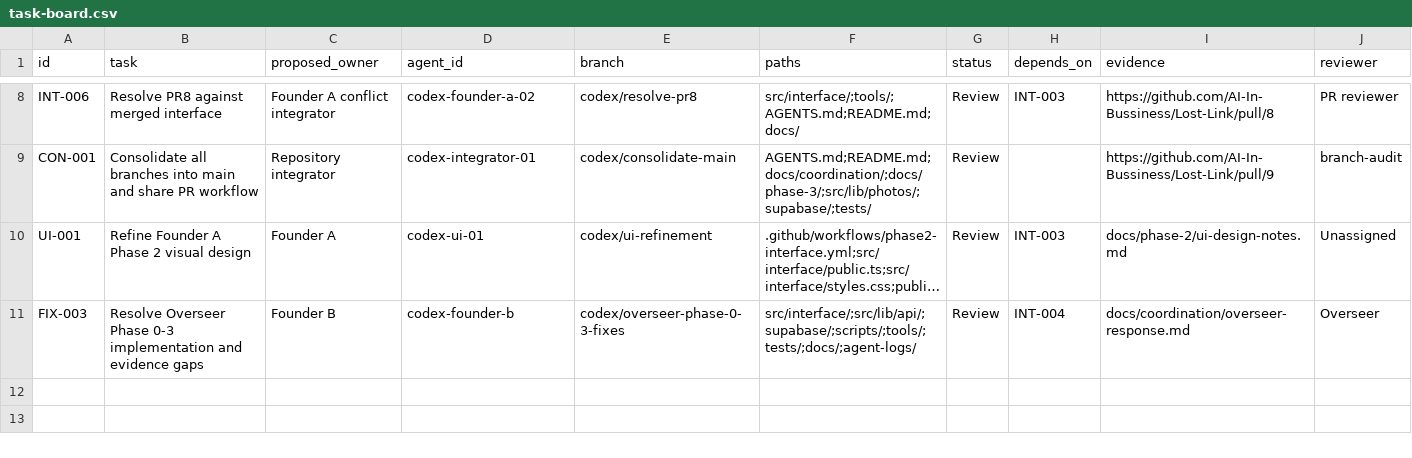
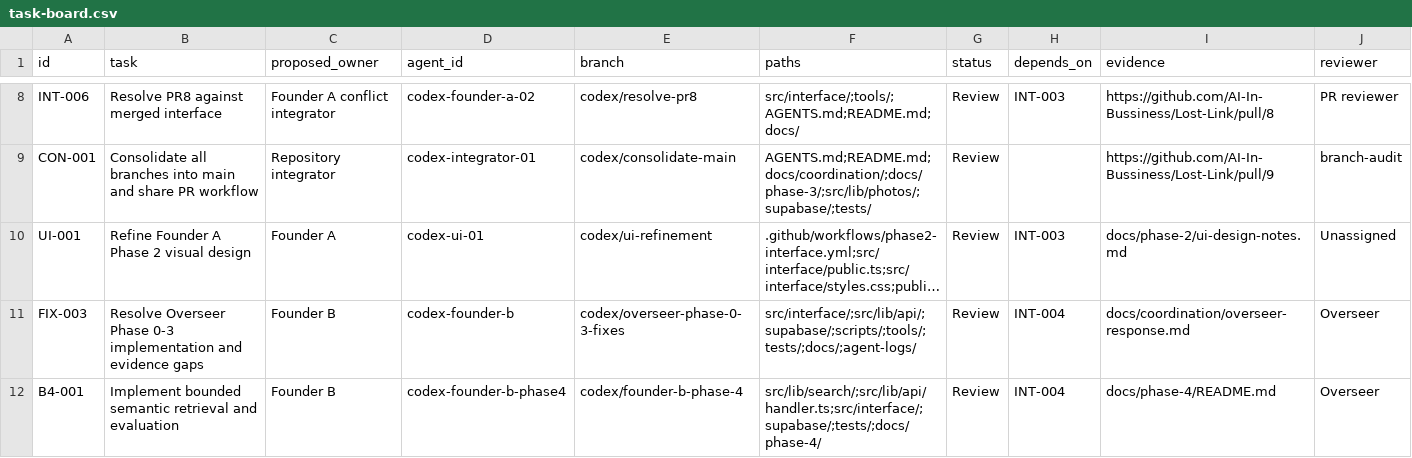
Before and after one commit to AI-In-Bussiness/Lost-Link, a CSV file: docs/coordination/task-board.csv, drawn as a sheet; only a part is shown, gaps mark what is left out; long unchanged cells end in …; rows hold the shown columns only; the diff names each change by its address in the sheet, - before the commit and + after, or states it on an @@ line.

Commit message:
Start Founder B phase 4 with opt-in bounded semantic search

```diff
--- a/docs/coordination/task-board.csv
+++ b/docs/coordination/task-board.csv
+row 12: B4-001 | Implement bounded semantic retrieval and evaluation | Founder B | codex-founder-b-phase4 | codex/founder-b-phase-4 | src/lib/search/;src/lib/api/handler.ts;src/interface/;supabase/;tests/;docs/phase-4/ | Review | INT-004 | docs/phase-4/README.md | Overseer
```
Also changed, not shown: 23 other files.
